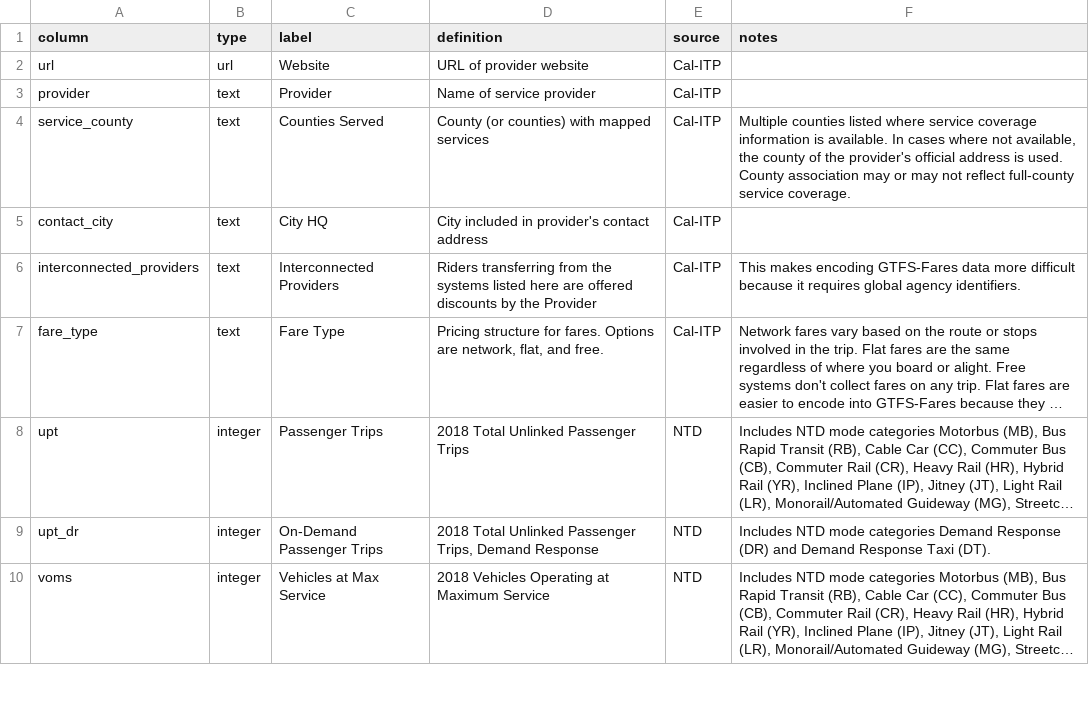
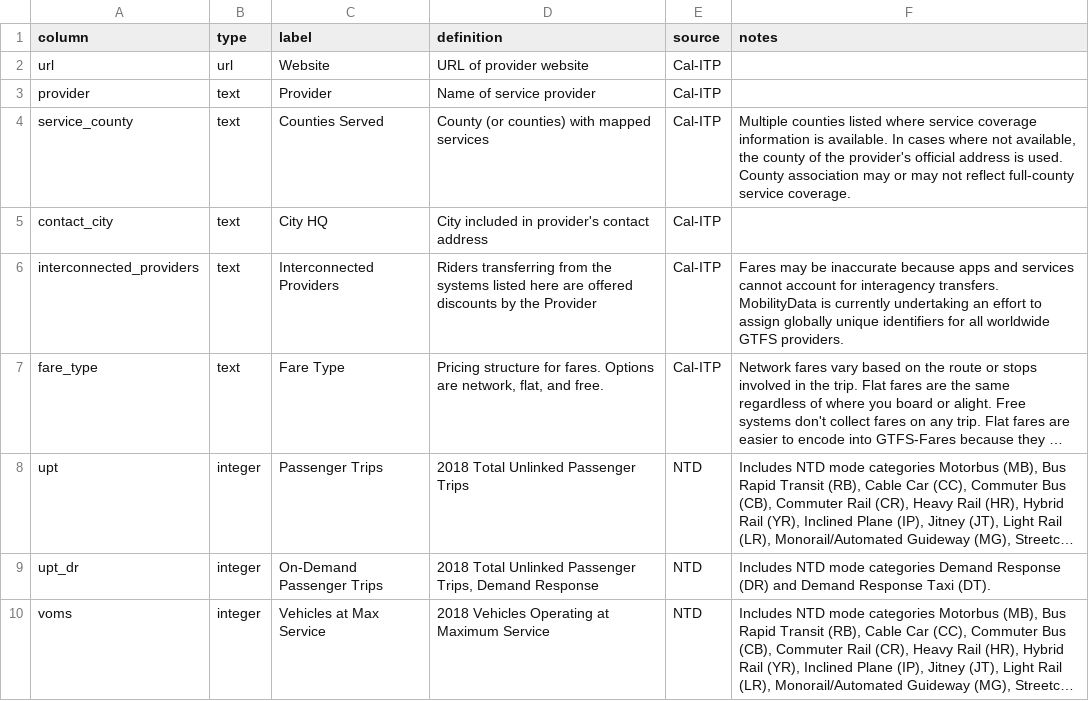
Before and after one commit to cal-itp/mobility-marketplace, a CSV file: metadata/providers/dictionary.csv, drawn as a sheet; only a part is shown; long unchanged cells end in …; the diff names each change by its address in the sheet, - before the commit and + after, or states it on an @@ line.

Commit message:
update dictionary language

```diff
--- a/metadata/providers/dictionary.csv
+++ b/metadata/providers/dictionary.csv
-F6 (notes): This makes encoding GTFS-Fares data more difficult because it requires global agency identifiers.
+F6 (notes): Fares may be inaccurate because apps and services cannot account for interagency transfers. MobilityData is currently undertaking an effort to assign globally unique identifiers for all worldwide GTFS providers.
```
